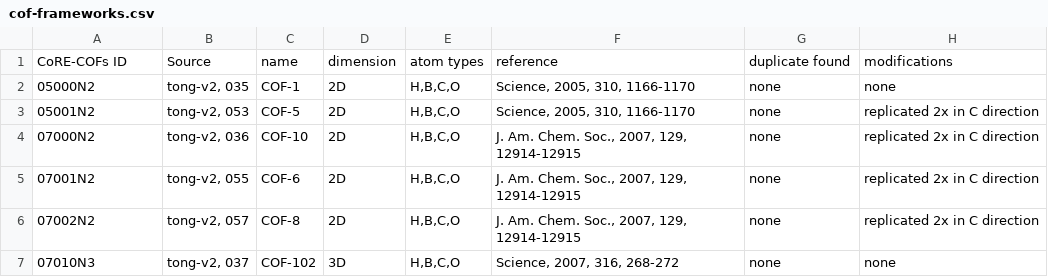
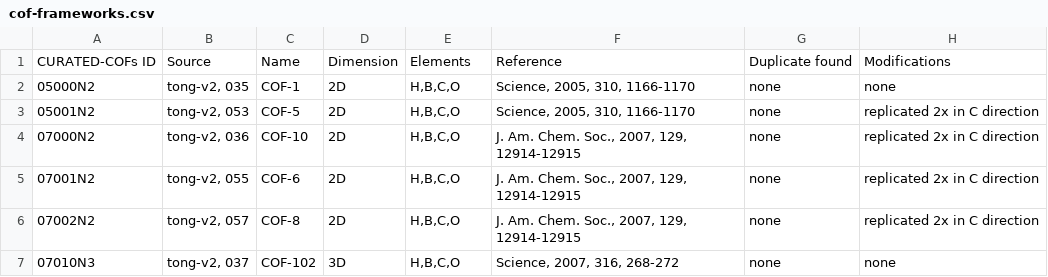
Before and after one commit to materialscloud-org/discover-curated-cofs, a CSV file: select-figure/static/cof-frameworks.csv, drawn as a sheet; only a part is shown.

Commit message:
update column headers

```diff
--- a/select-figure/static/cof-frameworks.csv
+++ b/select-figure/static/cof-frameworks.csv
@@ -1,2 +1,2 @@
-CoRE-COFs ID;Source;name;dimension;atom types;reference;duplicate found;modifications
+CURATED-COFs ID;Source;Name;Dimension;Elements;Reference;Duplicate found;Modifications
 05000N2;tong-v2, 035;COF-1;2D;H,B,C,O;Science, 2005, 310, 1166-1170;none;none
```
Also changed, not shown: 1 other file.
